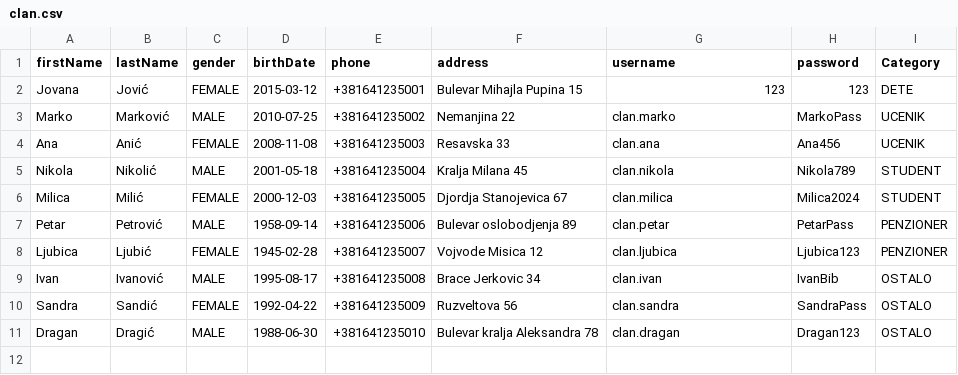
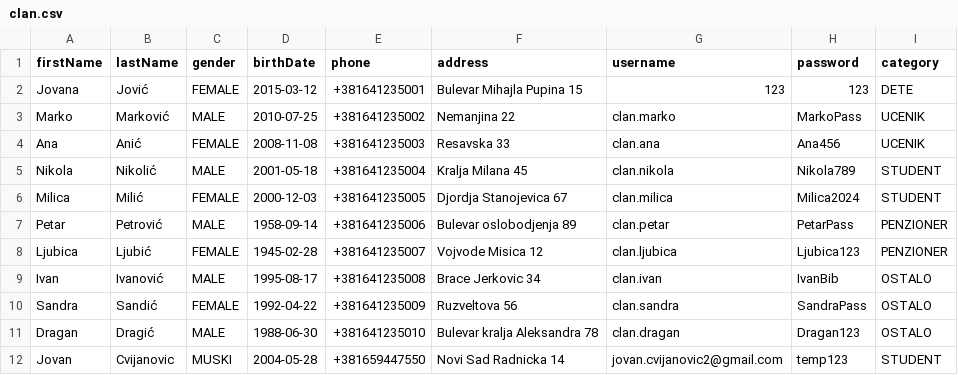
Before and after one commit to AStroCvijo/library-java-oop, a CSV file: Data/clan.csv, drawn as a sheet.

```diff
--- a/Data/clan.csv
+++ b/Data/clan.csv
@@ -1,2 +1,2 @@
-firstName,lastName,gender,birthDate,phone,address,username,password,Category
+firstName,lastName,gender,birthDate,phone,address,username,password,category
 Jovana,Jović,FEMALE,2015-03-12,+381641235001,Bulevar Mihajla Pupina 15,123,123,DETE
@@ -11 +11,2 @@ Sandra,Sandić,FEMALE,1992-04-22,+381641235009,Ruzveltova 56,clan.sandra,SandraP
 Dragan,Dragić,MALE,1988-06-30,+381641235010,Bulevar kralja Aleksandra 78,clan.dragan,Dragan123,OSTALO
+Jovan,Cvijanovic,MUSKI,2004-05-28,+381659447550,Novi Sad Radnicka 14,jovan.cvijanovic2@gmail.com,temp123,STUDENT
```
Also changed, not shown: Data/administrator.csv, 7 other files.
